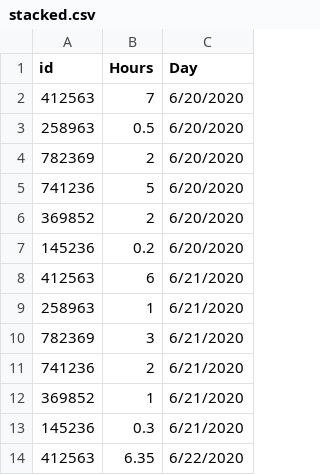
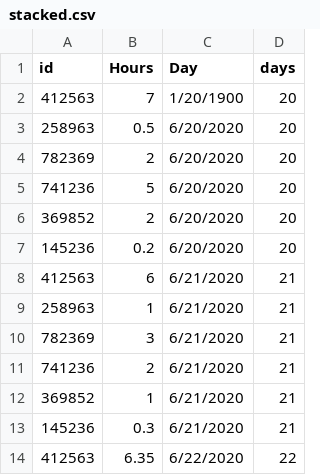
Before and after one commit to melaniehsieh/sheworks, a CSV file: src/components/stacked.csv, drawn as a sheet; only a part is shown; the diff names each change by its address in the sheet, - before the commit and + after, or states it on an @@ line.

Commit message:
stacked more changes

```diff
--- a/src/components/stacked.csv
+++ b/src/components/stacked.csv
+column D (days), rows 2-14: 20 | 20 | 20 | 20 | 20 | 20 | 21 | 21 | 21 | 21 | 21 | 21 | 22
-C2 (Day): 6/20/2020
+C2 (Day): 1/20/1900
```
Also changed, not shown: 1 other file.
